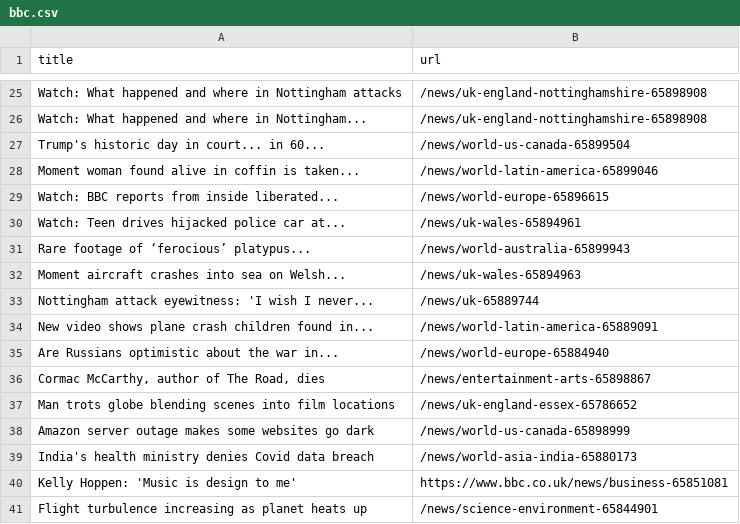
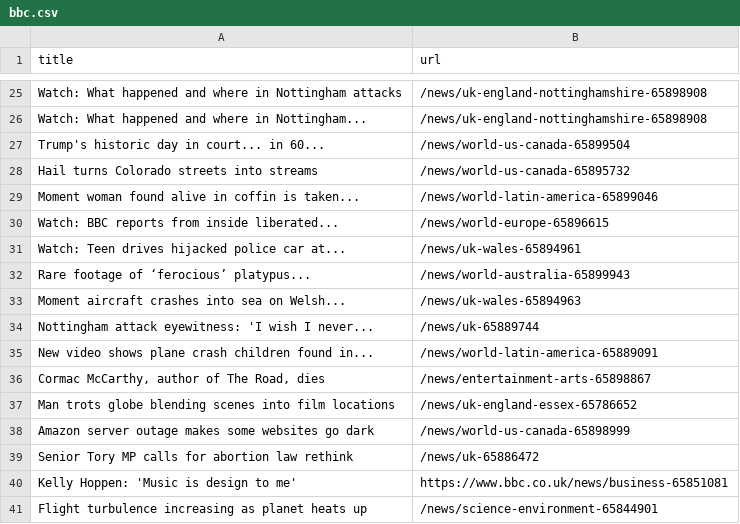
Before and after one commit to terril68/automatic-scraper, a CSV file: bbc.csv, drawn as a sheet; only a part is shown, gaps mark what is left out; removed rows and columns are numbered as before the commit, all else as after; the diff names each change by its address in the sheet, - before the commit and + after, or states it on an @@ line.

```diff
--- a/bbc.csv
+++ b/bbc.csv
+row 28: Hail turns Colorado streets into streams | /news/world-us-canada-65895732
-row 35: Are Russians optimistic about the war in... | /news/world-europe-65884940
-row 39: India's health ministry denies Covid data breach | /news/world-asia-india-65880173
+row 39: Senior Tory MP calls for abortion law rethink | /news/uk-65886472
```
